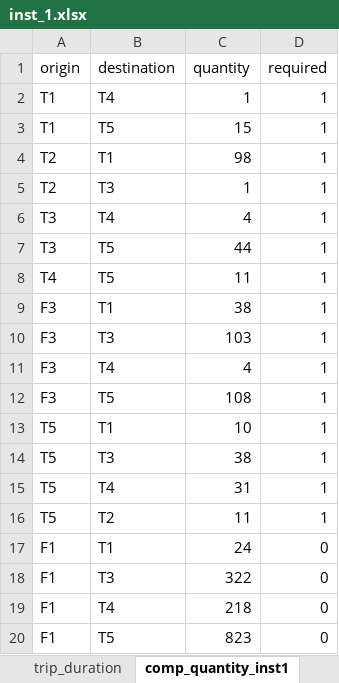
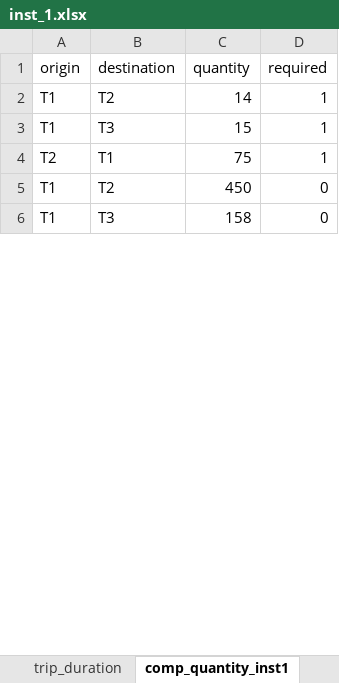
Before and after one commit to baobabsoluciones/flexible-vrp, an Excel workbook: data/inst_1.xlsx, sheet comp_quantity_inst1, drawn as a sheet; only a part is shown; values as stored, in another font and other column widths than the file's, no borders; removed rows and columns are numbered as before the commit, all else as after; the diff covers the shown part only; the diff names each change by its address in the sheet, - before the commit and + after, or states it on an @@ line.

```diff
--- a/data/inst_1.xlsx (sheet comp_quantity_inst1)
+++ b/data/inst_1.xlsx (sheet comp_quantity_inst1)
-B2 (destination): T4
+B2 (destination): T2
-C2 (quantity): 1
+C2 (quantity): 14
-B3 (destination): T5
+B3 (destination): T3
-C4 (quantity): 98
+C4 (quantity): 75
-row 5: T2 | T3 | 1 | 1
-row 6: T3 | T4 | 4 | 1
-row 7: T3 | T5 | 44 | 1
-row 8: T4 | T5 | 11 | 1
-row 9: F3 | T1 | 38 | 1
-row 10: F3 | T3 | 103 | 1
-row 11: F3 | T4 | 4 | 1
-row 12: F3 | T5 | 108 | 1
-row 13: T5 | T1 | 10 | 1
-row 14: T5 | T3 | 38 | 1
-row 15: T5 | T4 | 31 | 1
-row 16: T5 | T2 | 11 | 1
-row 17: F1 | T1 | 24 | 0
+row 5: T1 | T2 | 450 | 0
-A6 (origin): F1
+A6 (origin): T1
-C6 (quantity): 322
+C6 (quantity): 158
-row 19: F1 | T4 | 218 | 0
-row 20: F1 | T5 | 823 | 0
```
Also changed, not shown: 9 removed rows and 2 edited cells elsewhere in this sheet, sheet parameters, data/datos2.xlsx, data/inst_3.xlsx, 5 other files.
